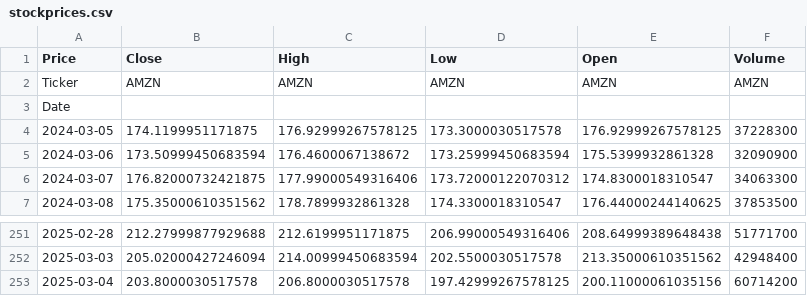
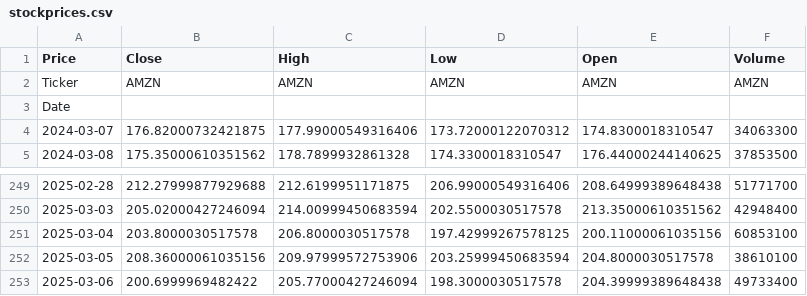
Before and after one commit to levente-horvath/stock_data, a CSV file: src/stockprices.csv, drawn as a sheet; only a part is shown, gaps mark what is left out.

```diff
--- a/src/stockprices.csv
+++ b/src/stockprices.csv
@@ -3,4 +3,2 @@ Ticker,AMZN,AMZN,AMZN,AMZN,AMZN
 Date,,,,,
-2024-03-05,174.1199951171875,176.92999267578125,173.3000030517578,176.92999267578125,37228300
-2024-03-06,173.50999450683594,176.4600067138672,173.25999450683594,175.5399932861328,32090900
 2024-03-07,176.82000732421875,177.99000549316406,173.72000122070312,174.8300018310547,34063300
@@ -252,2 +250,4 @@ Date,,,,,
 2025-03-03,205.02000427246094,214.00999450683594,202.5500030517578,213.35000610351562,42948400
-2025-03-04,203.8000030517578,206.8000030517578,197.42999267578125,200.11000061035156,60714200
+2025-03-04,203.8000030517578,206.8000030517578,197.42999267578125,200.11000061035156,60853100
+2025-03-05,208.36000061035156,209.97999572753906,203.25999450683594,204.8000030517578,38610100
+2025-03-06,200.6999969482422,205.77000427246094,198.3000030517578,204.39999389648438,49733400
```
Also changed, not shown: src/transform_data.csv, 4 other files.
